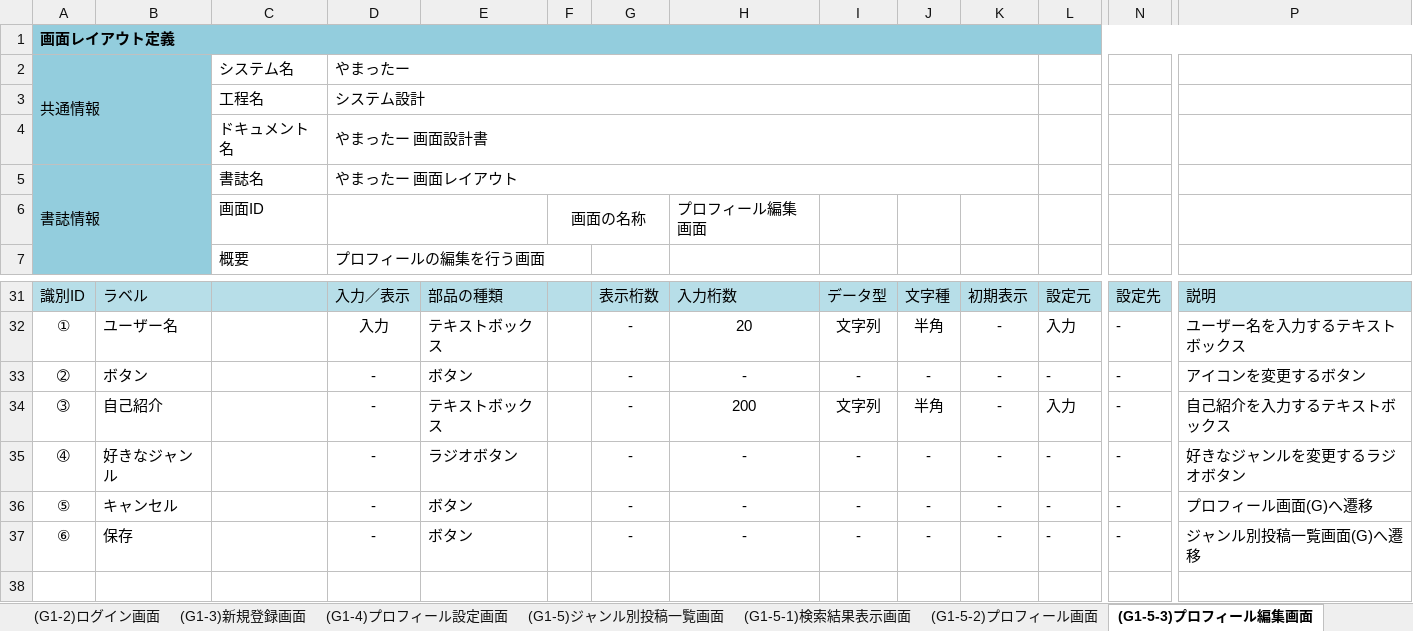
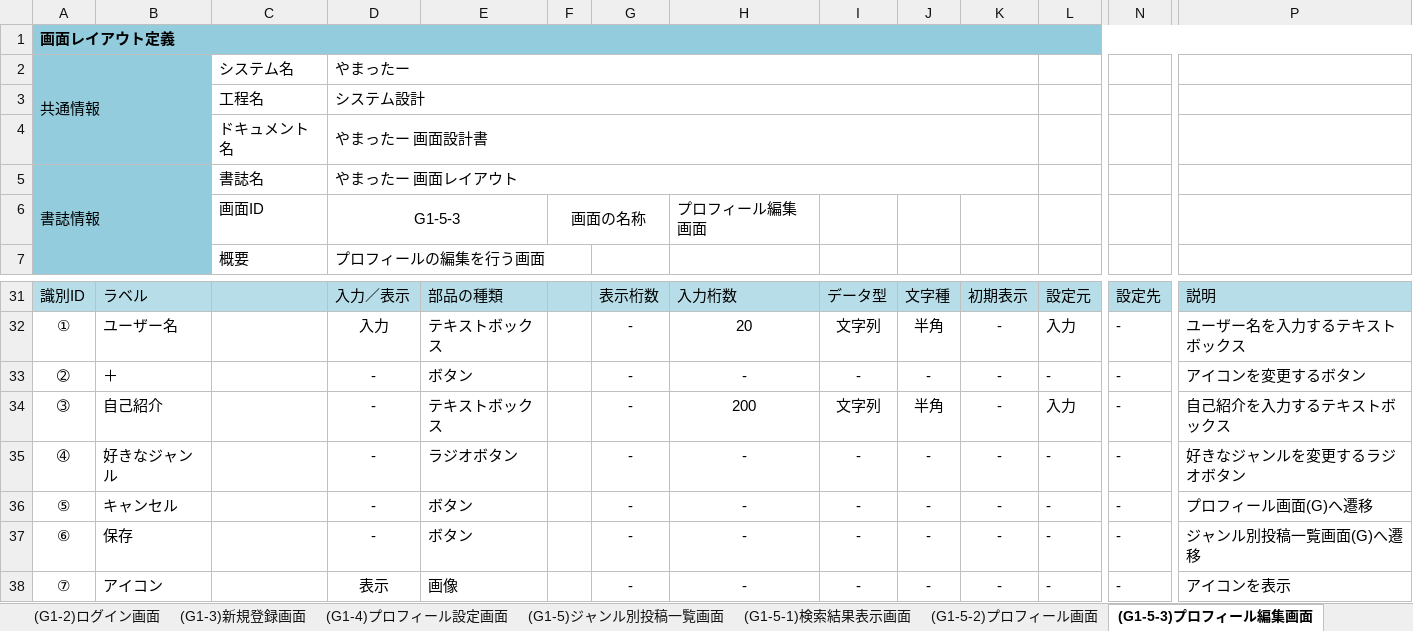
Before and after one commit to ymnrio/2023Dev3Early, an Excel workbook: 02画面設計/02_画面設計書.xlsx, sheet (G1-5-3)プロフィール編集画面, drawn as a sheet; only a part is shown, gaps mark what is left out; values as stored, in another font and other column widths than the file's, no borders; charts and pictures not drawn; rows hold the shown columns only; the diff names each change by its address in the sheet, - before the commit and + after, or states it on an @@ line.

```diff
--- a/02画面設計/02_画面設計書.xlsx (sheet (G1-5-3)プロフィール編集画面)
+++ b/02画面設計/02_画面設計書.xlsx (sheet (G1-5-3)プロフィール編集画面)
-D6 (やまったー): (empty)
+D6 (やまったー): G1-5-3
-B33: ボタン
+B33: ＋
+row 38: ⑦ | アイコン |  | 表示 | 画像 |  | - | - | - | - | - | - | - | アイコンを表示
```
Also changed, not shown: sheet (G1-5-5)投稿詳細画面, sheet (G1-5-4)新規投稿作成画面, sheet (G1-5-6)投稿返信画面, sheet (G1-5-2)プロフィール画面, sheet 画面一覧, sheet (G1-5-1)検索結果表示画面, 8 more sheets, other sheet tabs, charts or pictures.
